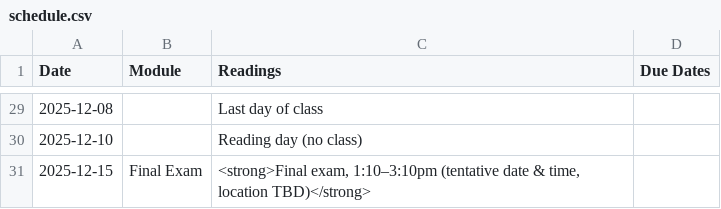
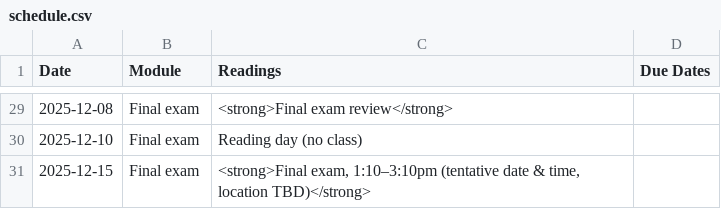
Before and after one commit to dingherself/ethics, a CSV file: _data/schedule.csv, drawn as a sheet; only a part is shown, gaps mark what is left out; the diff covers the shown part only.

```diff
--- a/_data/schedule.csv
+++ b/_data/schedule.csv
@@ -29,3 +30,3 @@ Date,Module,Readings,Due Dates
-2025-12-08,,Last day of class,
-2025-12-10,,Reading day (no class),
-2025-12-15,Final Exam,"<strong>Final exam, 1:10–3:10pm (tentative date & time, location TBD)</strong>",
+2025-12-08,Final exam,<strong>Final exam review</strong>,
+2025-12-10,Final exam,Reading day (no class),
+2025-12-15,Final exam,"<strong>Final exam, 1:10–3:10pm (tentative date & time, location TBD)</strong>",
```
Also changed, not shown: 53 edited cells elsewhere in this file, 1 other file.
